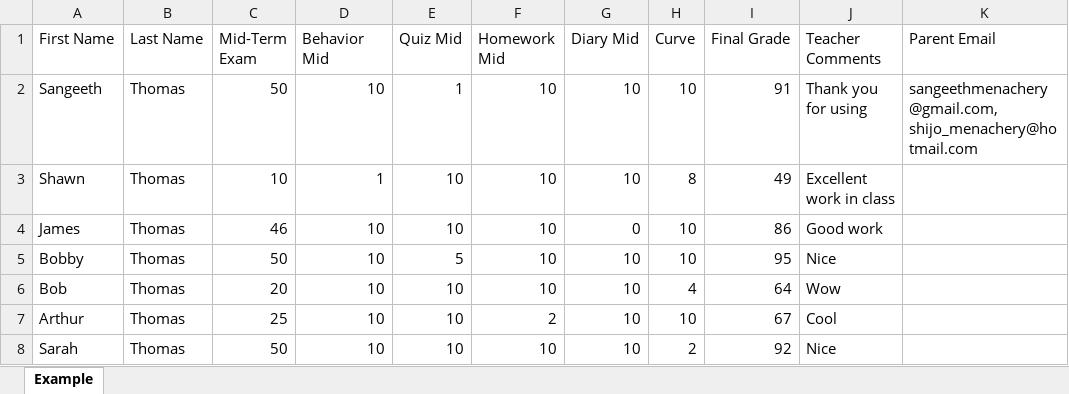
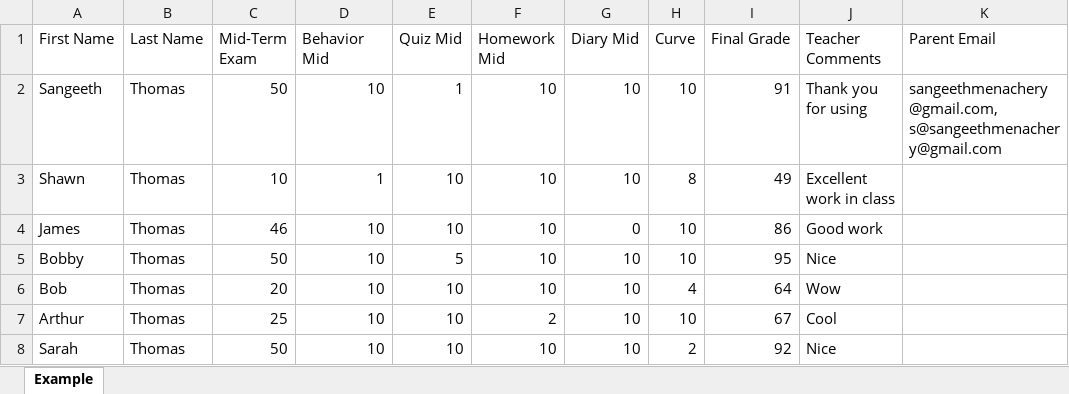
Before and after one commit to Sangeethm04/report-cards, an Excel workbook: Example/Example.xlsx, sheet Example, drawn as a sheet; values as stored, in another font and other column widths than the file's, no borders; the diff names each change by its address in the sheet, - before the commit and + after, or states it on an @@ line.

Commit message:
finish email sending auto

```diff
--- a/Example/Example.xlsx (sheet Example)
+++ b/Example/Example.xlsx (sheet Example)
-K2 (Parent Email): sangeethmenachery@gmail.com, shijo_menachery@hotmail.com
+K2 (Parent Email): sangeethmenachery@gmail.com, s@sangeethmenachery@gmail.com
```
Also changed, not shown: 2 other files.
